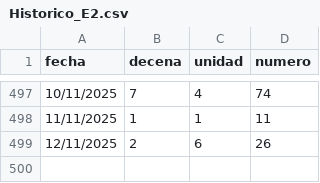
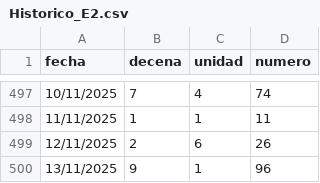
Before and after one commit to Itachisen23V/mark4-aware-system, a CSV file: Historico_E2.csv, drawn as a sheet; only a part is shown, gaps mark what is left out.

Commit message:
actualizacion 13/11

```diff
--- a/Historico_E2.csv
+++ b/Historico_E2.csv
@@ -499 +499,2 @@ fecha,decena,unidad,numero
 12/11/2025,2,6,26
+13/11/2025,9,1,96
```
